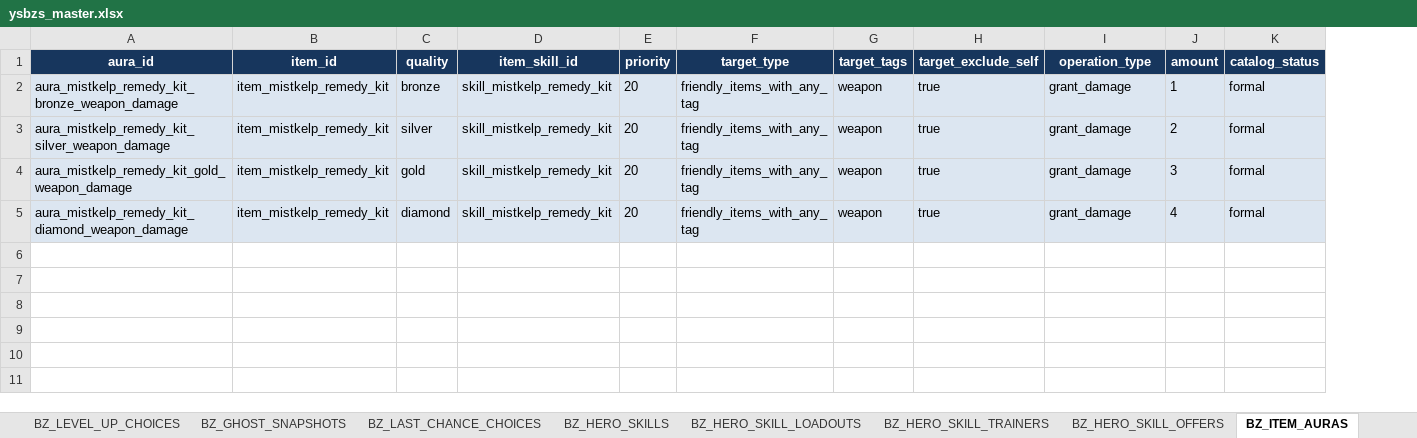
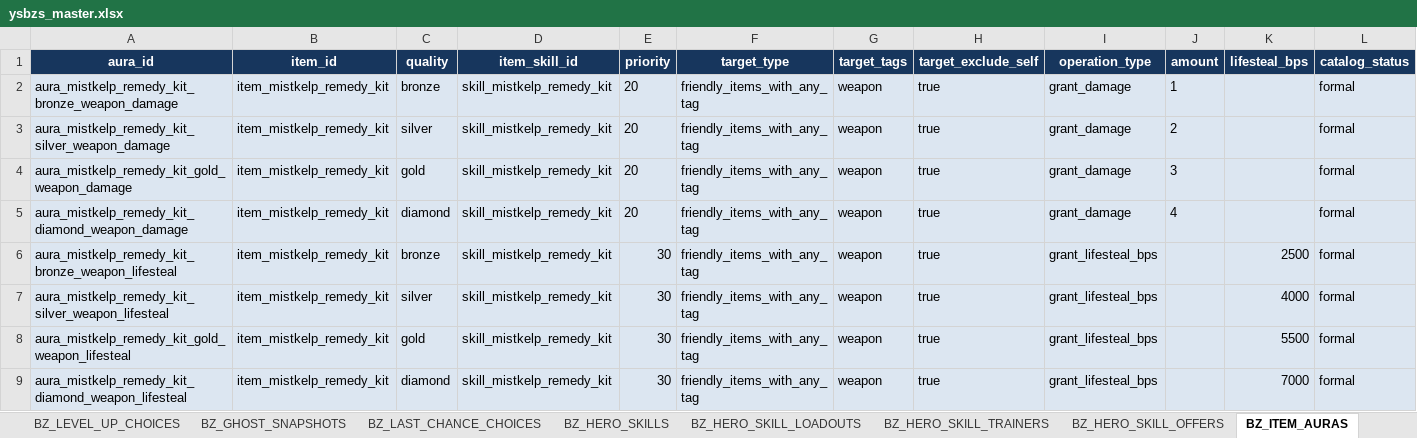
Before and after one commit to jyf0330/ysbzs, an Excel workbook: xlsx/ysbzs_master.xlsx, sheet BZ_ITEM_AURAS, drawn as a sheet; values as stored, in another font and other column widths than the file's, no borders; the diff names each change by its address in the sheet, - before the commit and + after, or states it on an @@ line.

Commit message:
data(content): add original pirate lifesteal aura

```diff
--- a/xlsx/ysbzs_master.xlsx (sheet BZ_ITEM_AURAS)
+++ b/xlsx/ysbzs_master.xlsx (sheet BZ_ITEM_AURAS)
+column K (lifesteal_bps), empty
+row 6: aura_mistkelp_remedy_kit_bronze_weapon_lifesteal | item_mistkelp_remedy_kit | bronze | skill_mistkelp_remedy_kit | 30 | friendly_items_with_any_tag | weapon | true | grant_lifesteal_bps |  | 2500 | formal
+row 7: aura_mistkelp_remedy_kit_silver_weapon_lifesteal | item_mistkelp_remedy_kit | silver | skill_mistkelp_remedy_kit | 30 | friendly_items_with_any_tag | weapon | true | grant_lifesteal_bps |  | 4000 | formal
+row 8: aura_mistkelp_remedy_kit_gold_weapon_lifesteal | item_mistkelp_remedy_kit | gold | skill_mistkelp_remedy_kit | 30 | friendly_items_with_any_tag | weapon | true | grant_lifesteal_bps |  | 5500 | formal
+row 9: aura_mistkelp_remedy_kit_diamond_weapon_lifesteal | item_mistkelp_remedy_kit | diamond | skill_mistkelp_remedy_kit | 30 | friendly_items_with_any_tag | weapon | true | grant_lifesteal_bps |  | 7000 | formal
```
Also changed, not shown: sheet BZ_GAMEPLAY, sheet BZ_GHOST_SNAPSHOTS, sheet BZ_SOURCE_SNAPSHOT, sheet BZ_ITEM_SKILLS, 11 other files.
